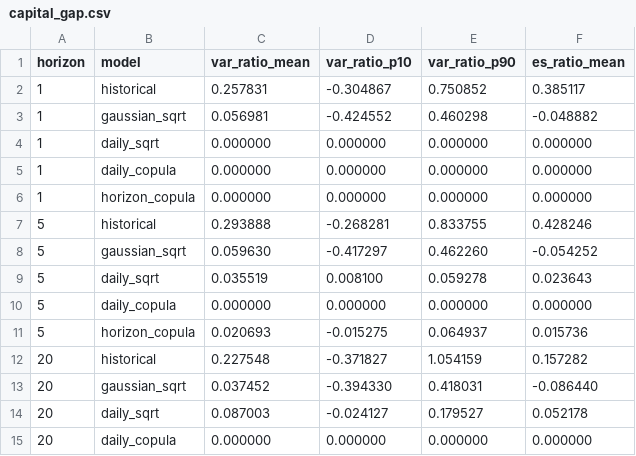
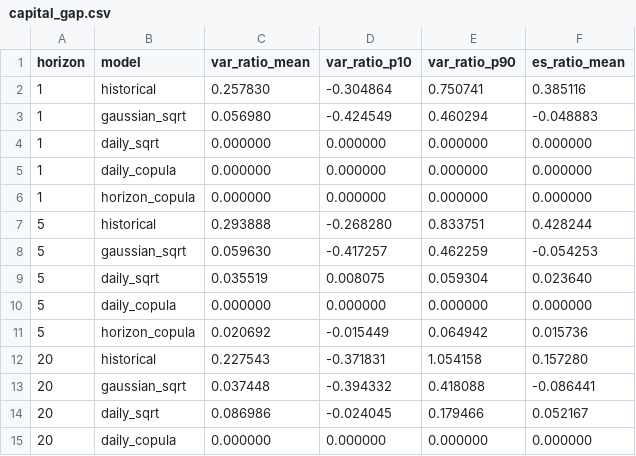
Before and after one commit to Imashaidk/QuantEdge1.0, a CSV file: results/capital_gap.csv, drawn as a sheet; only a part is shown; the diff covers the shown part only.

```diff
--- a/results/capital_gap.csv
+++ b/results/capital_gap.csv
@@ -1,4 +1,4 @@
 horizon,model,var_ratio_mean,var_ratio_p10,var_ratio_p90,es_ratio_mean
-1,historical,0.257831,-0.304867,0.750852,0.385117
-1,gaussian_sqrt,0.056981,-0.424552,0.460298,-0.048882
+1,historical,0.257830,-0.304864,0.750741,0.385116
+1,gaussian_sqrt,0.056980,-0.424549,0.460294,-0.048883
 1,daily_sqrt,0.000000,0.000000,0.000000,0.000000
@@ -6,10 +6,10 @@ horizon,model,var_ratio_mean,var_ratio_p10,var_ratio_p90,es_ratio_mean
 1,horizon_copula,0.000000,0.000000,0.000000,0.000000
-5,historical,0.293888,-0.268281,0.833755,0.428246
-5,gaussian_sqrt,0.059630,-0.417297,0.462260,-0.054252
-5,daily_sqrt,0.035519,0.008100,0.059278,0.023643
+5,historical,0.293888,-0.268280,0.833751,0.428244
+5,gaussian_sqrt,0.059630,-0.417257,0.462259,-0.054253
+5,daily_sqrt,0.035519,0.008075,0.059304,0.023640
 5,daily_copula,0.000000,0.000000,0.000000,0.000000
-5,horizon_copula,0.020693,-0.015275,0.064937,0.015736
-20,historical,0.227548,-0.371827,1.054159,0.157282
-20,gaussian_sqrt,0.037452,-0.394330,0.418031,-0.086440
-20,daily_sqrt,0.087003,-0.024127,0.179527,0.052178
+5,horizon_copula,0.020692,-0.015449,0.064942,0.015736
+20,historical,0.227543,-0.371831,1.054158,0.157280
+20,gaussian_sqrt,0.037448,-0.394332,0.418088,-0.086441
+20,daily_sqrt,0.086986,-0.024045,0.179466,0.052167
 20,daily_copula,0.000000,0.000000,0.000000,0.000000
```
Also changed, not shown: 20 edited cells elsewhere in this file, results/backtest_dm.csv, results/backtest_evaluation.csv, 12 other files.
